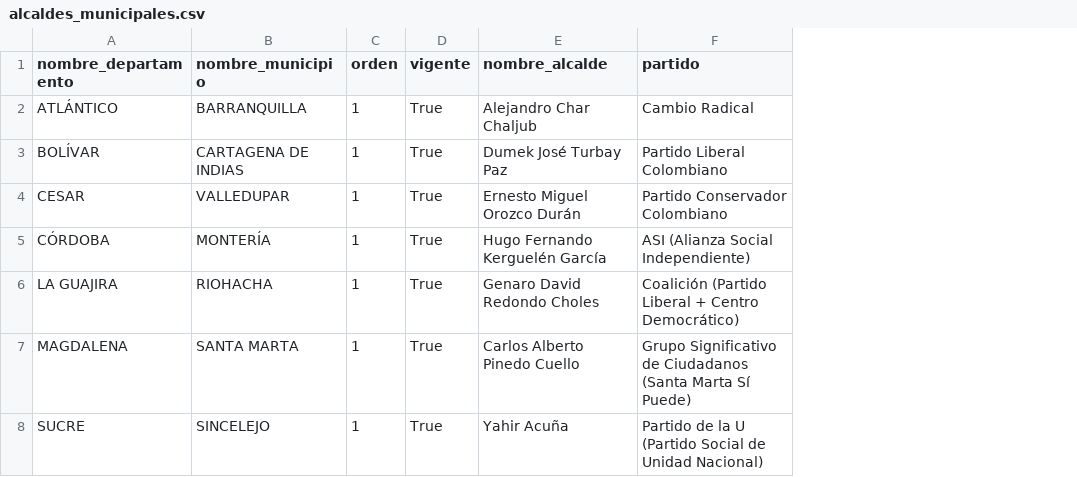
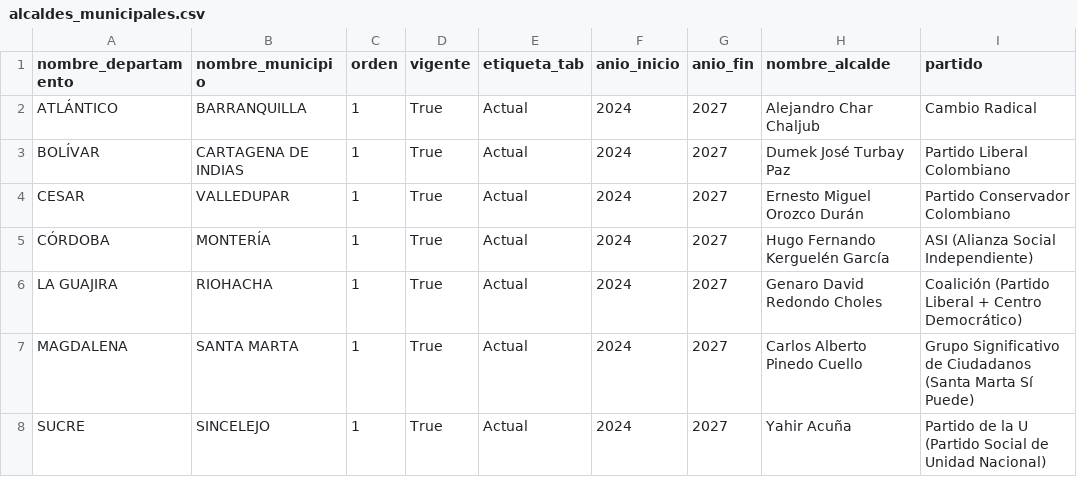
Before and after one commit to POTENCIA2026/Caribe-analisis, a CSV file: DATA/alcaldes_municipales.csv, drawn as a sheet; only a part is shown; the diff names each change by its address in the sheet, - before the commit and + after, or states it on an @@ line.

```diff
--- a/DATA/alcaldes_municipales.csv
+++ b/DATA/alcaldes_municipales.csv
+column E (etiqueta_tab), rows 2-8: all Actual
+column F (anio_inicio), rows 2-8: all 2024
+column G (anio_fin), rows 2-8: all 2027
```
Also changed, not shown: DATA/gobernadores_departamentales.csv, 1 other file.
